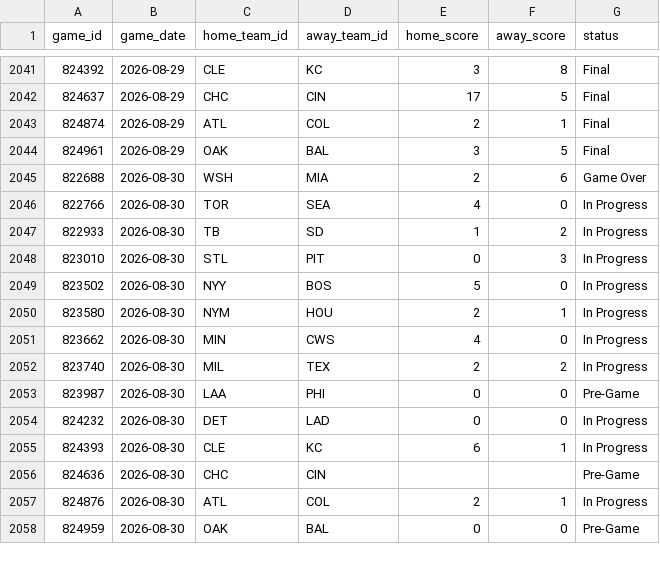
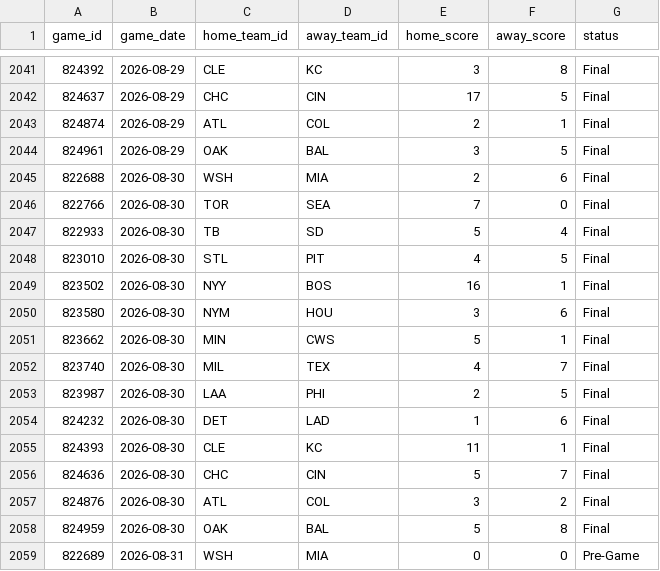
Before and after one commit to gigadon/Thats-Baseball, a CSV file: data/games_2026.csv, drawn as a sheet; only a part is shown, gaps mark what is left out; the diff covers the shown part only.

```diff
--- a/data/games_2026.csv
+++ b/data/games_2026.csv
@@ -2044,15 +2044,16 @@ game_id,game_date,home_team_id,away_team_id,home_score,away_score,status
 824961,2026-08-29,OAK,BAL,3,5,Final
-822688,2026-08-30,WSH,MIA,2,6,Game Over
-822766,2026-08-30,TOR,SEA,4,0,In Progress
-822933,2026-08-30,TB,SD,1,2,In Progress
-823010,2026-08-30,STL,PIT,0,3,In Progress
-823502,2026-08-30,NYY,BOS,5,0,In Progress
-823580,2026-08-30,NYM,HOU,2,1,In Progress
-823662,2026-08-30,MIN,CWS,4,0,In Progress
-823740,2026-08-30,MIL,TEX,2,2,In Progress
-823987,2026-08-30,LAA,PHI,0,0,Pre-Game
-824232,2026-08-30,DET,LAD,0,0,In Progress
-824393,2026-08-30,CLE,KC,6,1,In Progress
-824636,2026-08-30,CHC,CIN,,,Pre-Game
-824876,2026-08-30,ATL,COL,2,1,In Progress
-824959,2026-08-30,OAK,BAL,0,0,Pre-Game
+822688,2026-08-30,WSH,MIA,2,6,Final
+822766,2026-08-30,TOR,SEA,7,0,Final
+822933,2026-08-30,TB,SD,5,4,Final
+823010,2026-08-30,STL,PIT,4,5,Final
+823502,2026-08-30,NYY,BOS,16,1,Final
+823580,2026-08-30,NYM,HOU,3,6,Final
+823662,2026-08-30,MIN,CWS,5,1,Final
+823740,2026-08-30,MIL,TEX,4,7,Final
+823987,2026-08-30,LAA,PHI,2,5,Final
+824232,2026-08-30,DET,LAD,1,6,Final
+824393,2026-08-30,CLE,KC,11,1,Final
+824636,2026-08-30,CHC,CIN,5,7,Final
+824876,2026-08-30,ATL,COL,3,2,Final
+824959,2026-08-30,OAK,BAL,5,8,Final
+822689,2026-08-31,WSH,MIA,0,0,Pre-Game
```
Also changed, not shown: 10 added rows and 3 edited cells elsewhere in this file, data/odds_history.csv, 5 other files.
